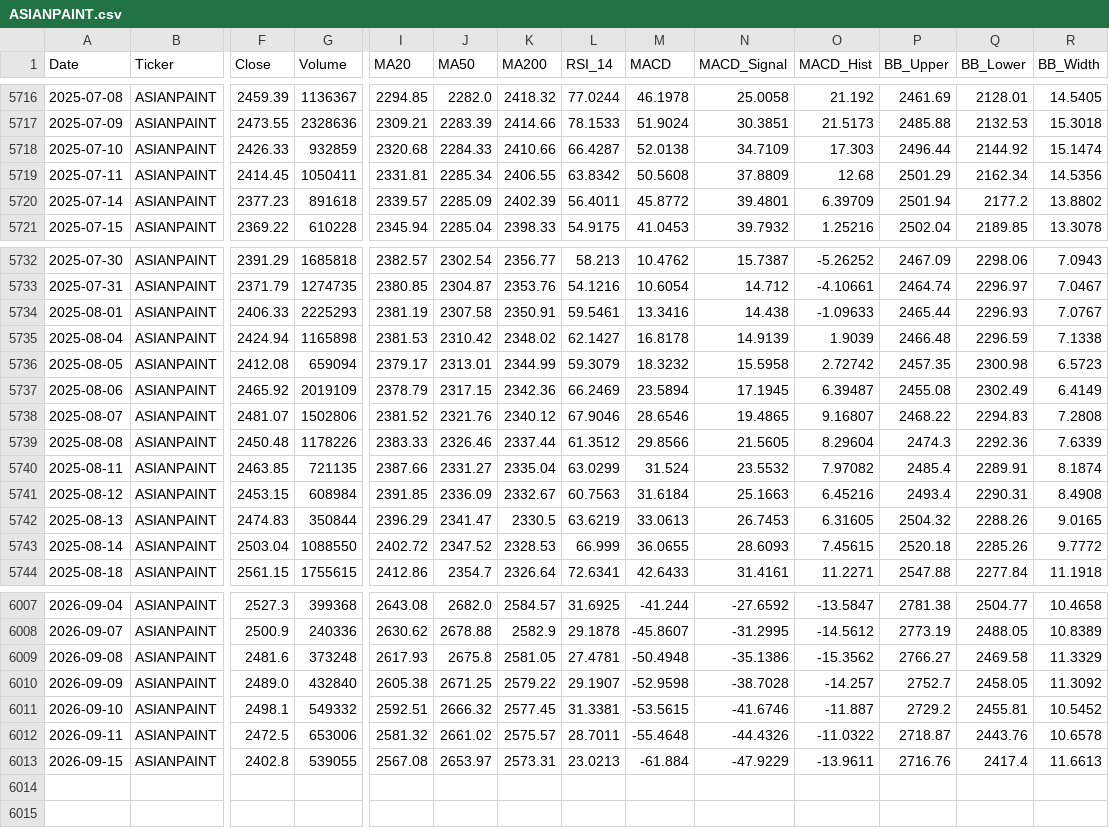
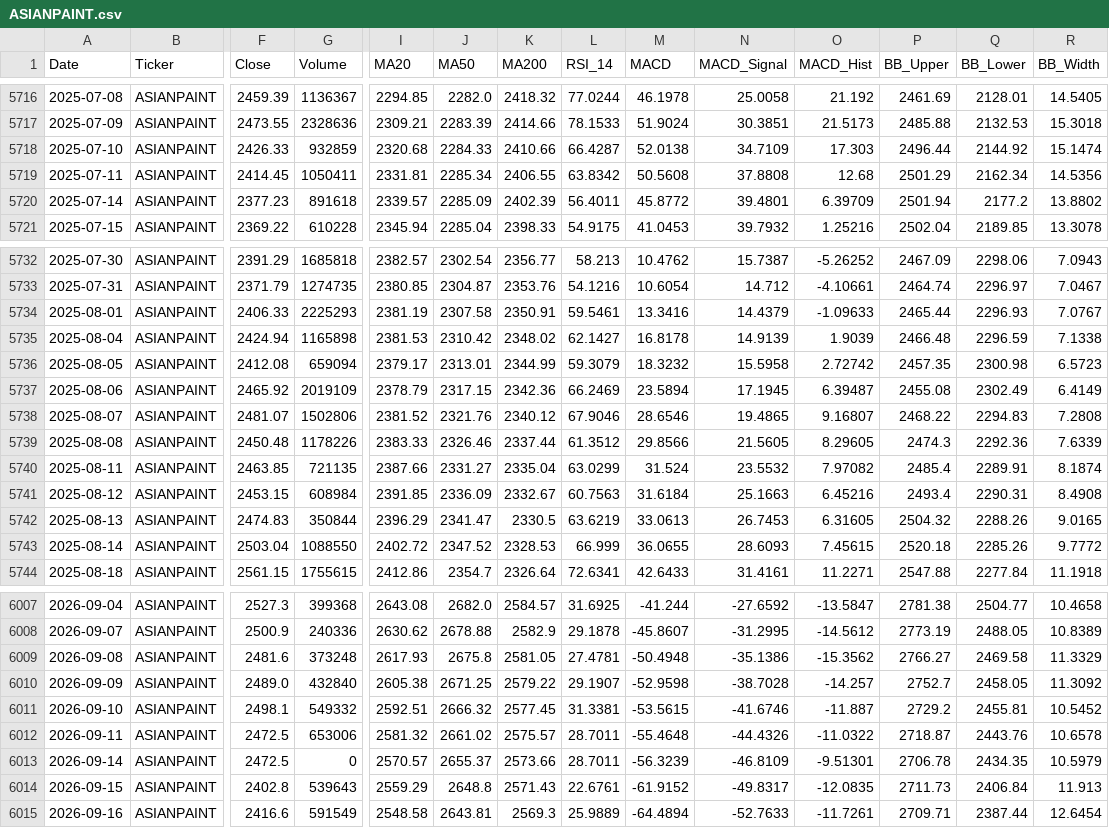
Before and after one commit to wimpypython/nifty-stock-intelligence, a CSV file: data/historical/ASIANPAINT.csv, drawn as a sheet; only a part is shown, gaps mark what is left out; addresses are those after the commit; rows hold the shown columns only; the diff covers the shown part only; the diff names each change by its address in the sheet, - before the commit and + after, or states it on an @@ line.

```diff
--- a/data/historical/ASIANPAINT.csv
+++ b/data/historical/ASIANPAINT.csv
-N5719 (MACD_Signal): 37.8809
+N5719 (MACD_Signal): 37.8808
-N5734 (MACD_Signal): 14.438
+N5734 (MACD_Signal): 14.4379
-O5739 (MACD_Hist): 8.29604
+O5739 (MACD_Hist): 8.29605
+row 6013: 2026-09-14 | ASIANPAINT | 2472.5 | 0 | 2570.57 | 2655.37 | 2573.66 | 28.7011 | -56.3239 | -46.8109 | -9.51301 | 2706.78 | 2434.35 | 10.5979
-G6014 (Volume): 539055
+G6014 (Volume): 539643
-I6014 (MA20): 2567.08
+I6014 (MA20): 2559.29
-J6014 (MA50): 2653.97
+J6014 (MA50): 2648.8
-K6014 (MA200): 2573.31
+K6014 (MA200): 2571.43
-L6014 (RSI_14): 23.0213
+L6014 (RSI_14): 22.6761
-M6014 (MACD): -61.884
+M6014 (MACD): -61.9152
-N6014 (MACD_Signal): -47.9229
+N6014 (MACD_Signal): -49.8317
-O6014 (MACD_Hist): -13.9611
+O6014 (MACD_Hist): -12.0835
-P6014 (BB_Upper): 2716.76
+P6014 (BB_Upper): 2711.73
-Q6014 (BB_Lower): 2417.4
+Q6014 (BB_Lower): 2406.84
-R6014 (BB_Width): 11.6613
+R6014 (BB_Width): 11.913
+row 6015: 2026-09-16 | ASIANPAINT | 2416.6 | 591549 | 2548.58 | 2643.81 | 2569.3 | 25.9889 | -64.4894 | -52.7633 | -11.7261 | 2709.71 | 2387.44 | 12.6454
```
Also changed, not shown: 65 edited cells elsewhere in this file, data/historical/ADANIPORTS.csv, data/historical/BAJAJ-AUTO.csv, 51 other files.
